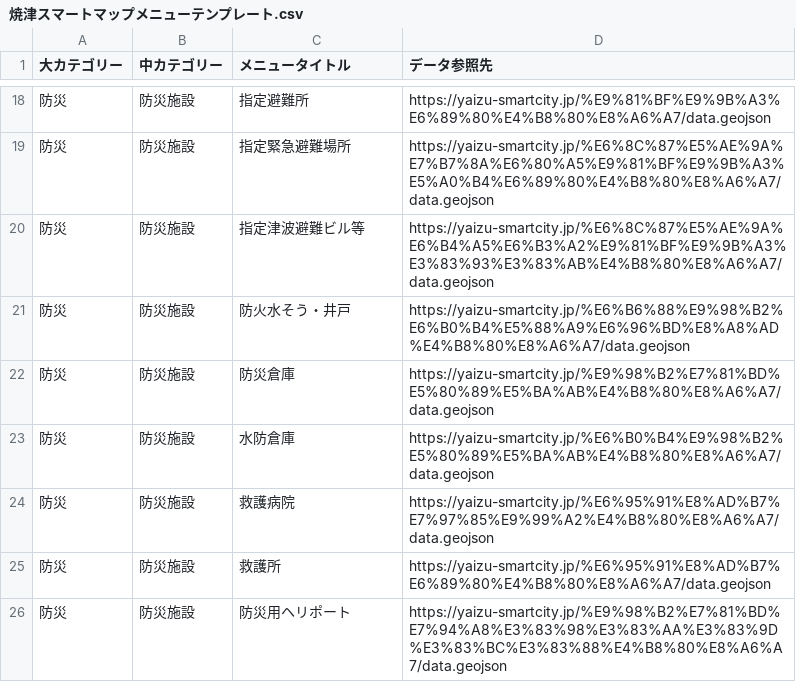
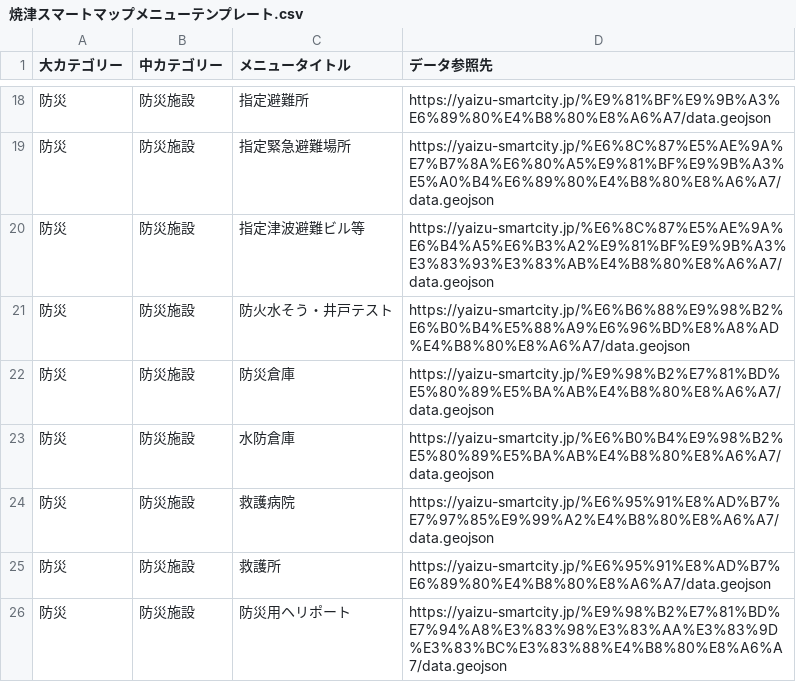
Before and after one commit to yaizu-city/app, a CSV file: メニュー/焼津スマートマップメニューテンプレート.csv, drawn as a sheet; only a part is shown, gaps mark what is left out.

Commit message:
Update 焼津スマートマップメニューテンプレート.csv

```diff
--- a/メニュー/焼津スマートマップメニューテンプレート.csv
+++ b/メニュー/焼津スマートマップメニューテンプレート.csv
@@ -20,3 +20,3 @@
 防災,防災施設,指定津波避難ビル等,https://yaizu-smartcity.jp/%E6%8C%87%E5%AE%9A%E6%B4%A5%E6%B3%A2%E9%81%BF%E9%9B%A3%E3%83%93%E3%83%AB%E4%B8%80%E8%A6%A7/data.geojson
-防災,防災施設,防火水そう・井戸,https://yaizu-smartcity.jp/%E6%B6%88%E9%98%B2%E6%B0%B4%E5%88%A9%E6%96%BD%E8%A8%AD%E4%B8%80%E8%A6%A7/data.geojson
+防災,防災施設,防火水そう・井戸テスト,https://yaizu-smartcity.jp/%E6%B6%88%E9%98%B2%E6%B0%B4%E5%88%A9%E6%96%BD%E8%A8%AD%E4%B8%80%E8%A6%A7/data.geojson
 防災,防災施設,防災倉庫,https://yaizu-smartcity.jp/%E9%98%B2%E7%81%BD%E5%80%89%E5%BA%AB%E4%B8%80%E8%A6%A7/data.geojson
```
